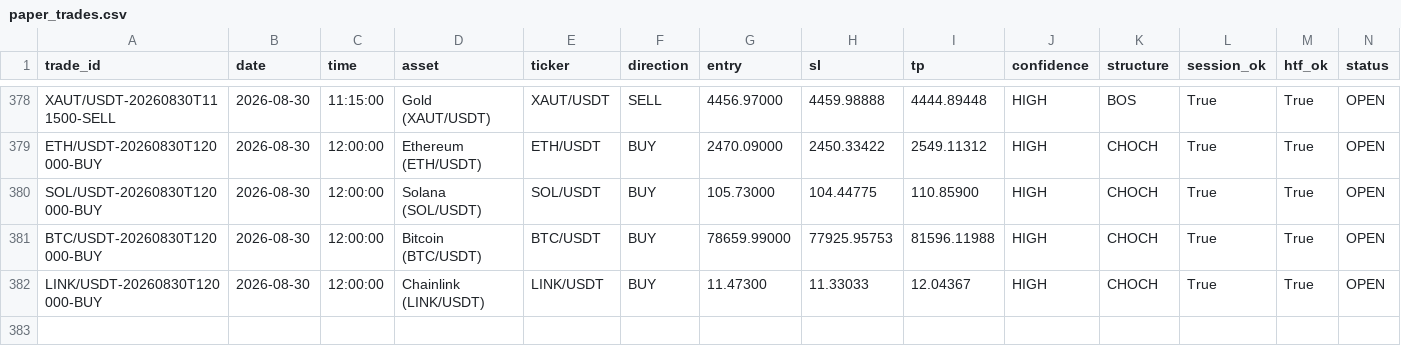
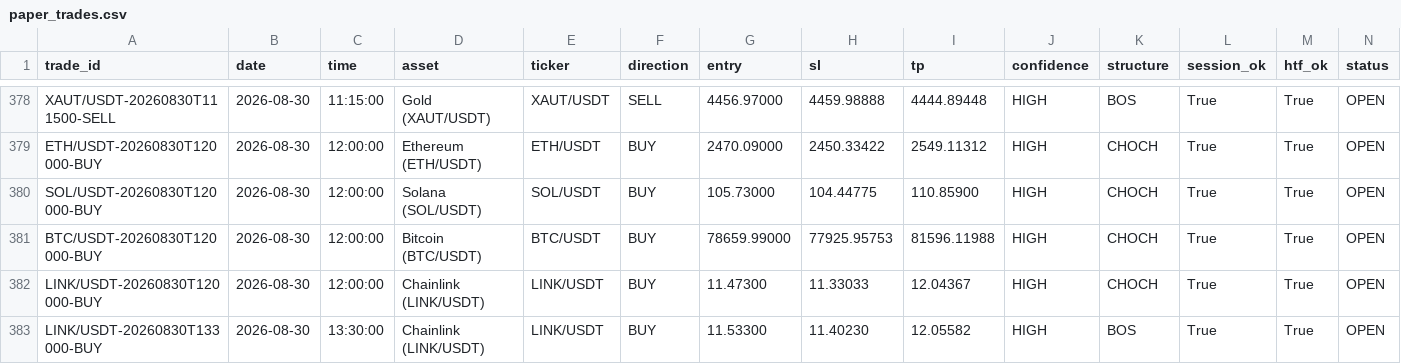
Before and after one commit to shukanwadhawana-cloud/Paper-trading-, a CSV file: paper_trades.csv, drawn as a sheet; only a part is shown, gaps mark what is left out; rows hold the shown columns only; the diff names each change by its address in the sheet, - before the commit and + after, or states it on an @@ line.

```diff
--- a/paper_trades.csv
+++ b/paper_trades.csv
+row 383: LINK/USDT-20260830T133000-BUY | 2026-08-30 | 13:30:00 | Chainlink (LINK/USDT) | LINK/USDT | BUY | 11.53300 | 11.40230 | 12.05582 | HIGH | BOS | True | True | OPEN
```
Also changed, not shown: 1 other file.
